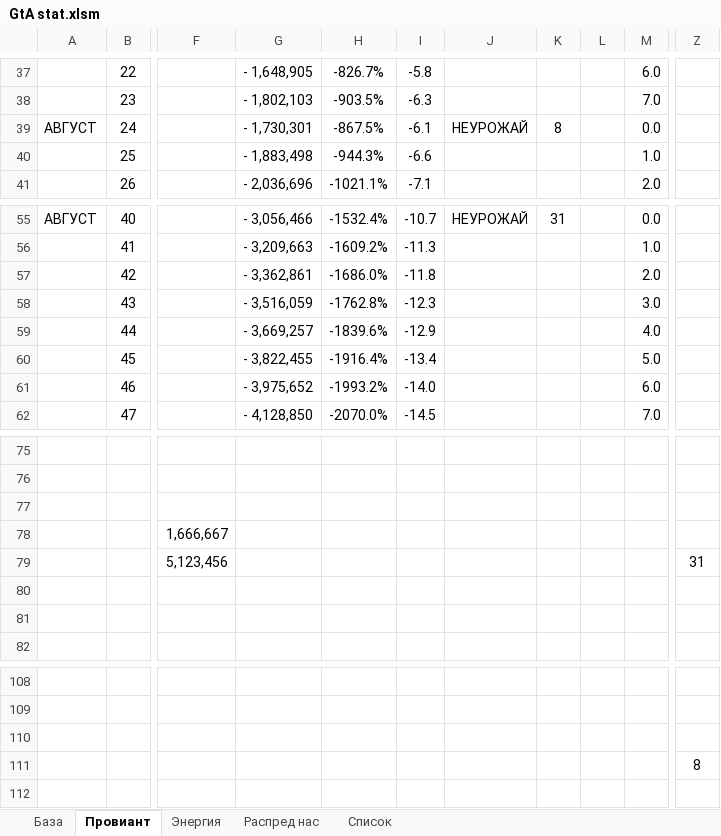
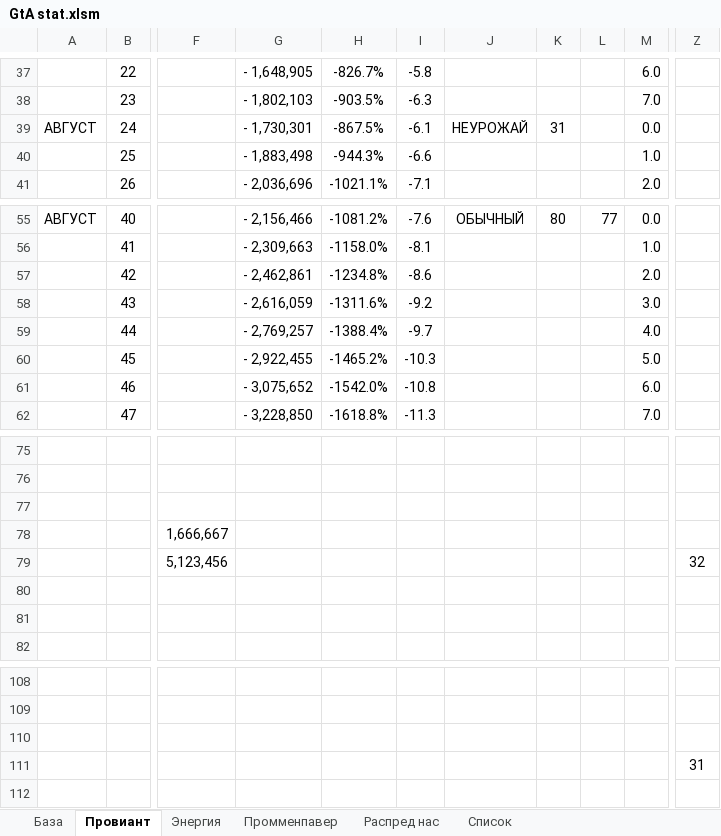
Before and after one commit to DRAFTik/Arstotzka_mod, an Excel workbook: GtA stat.xlsm, sheet Провиант, drawn as a sheet; only a part is shown, gaps mark what is left out; values as stored, in another font and other column widths than the file's, no borders; conditional formats not drawn; the diff covers the shown part only; the diff names each change by its address in the sheet, - before the commit and + after, or states it on an @@ line.

```diff
--- a/GtA stat.xlsm (sheet Провиант)
+++ b/GtA stat.xlsm (sheet Провиант)
+sheet tab: Промменпавер
-K39: 8
+K39: 31
-G55: - 3,056,466
+G55: - 2,156,466
-H55: -1532.4%
+H55: -1081.2%
-I55: -10.7
+I55: -7.6
-J55: НЕУРОЖАЙ
+J55: ОБЫЧНЫЙ
-K55: 31
+K55: 80
-L55: (empty)
+L55: 77
-G56: - 3,209,663
+G56: - 2,309,663
-H56: -1609.2%
+H56: -1158.0%
-I56: -11.3
+I56: -8.1
-G57: - 3,362,861
+G57: - 2,462,861
-H57: -1686.0%
+H57: -1234.8%
-I57: -11.8
+I57: -8.6
-G58: - 3,516,059
+G58: - 2,616,059
-H58: -1762.8%
+H58: -1311.6%
-I58: -12.3
+I58: -9.2
-G59: - 3,669,257
+G59: - 2,769,257
-H59: -1839.6%
+H59: -1388.4%
-I59: -12.9
+I59: -9.7
-G60: - 3,822,455
+G60: - 2,922,455
-H60: -1916.4%
+H60: -1465.2%
-I60: -13.4
+I60: -10.3
-G61: - 3,975,652
+G61: - 3,075,652
-H61: -1993.2%
+H61: -1542.0%
-I61: -14.0
+I61: -10.8
-G62: - 4,128,850
+G62: - 3,228,850
-H62: -2070.0%
+H62: -1618.8%
-I62: -14.5
+I62: -11.3
-Z79: 31
+Z79: 32
-Z111: 8
+Z111: 31
```
Also changed, not shown: 38 edited cells elsewhere in this sheet, sheet Энергия, sheet Распред нас, sheet База, formulas that keep their value, charts or pictures, 47 other files.
